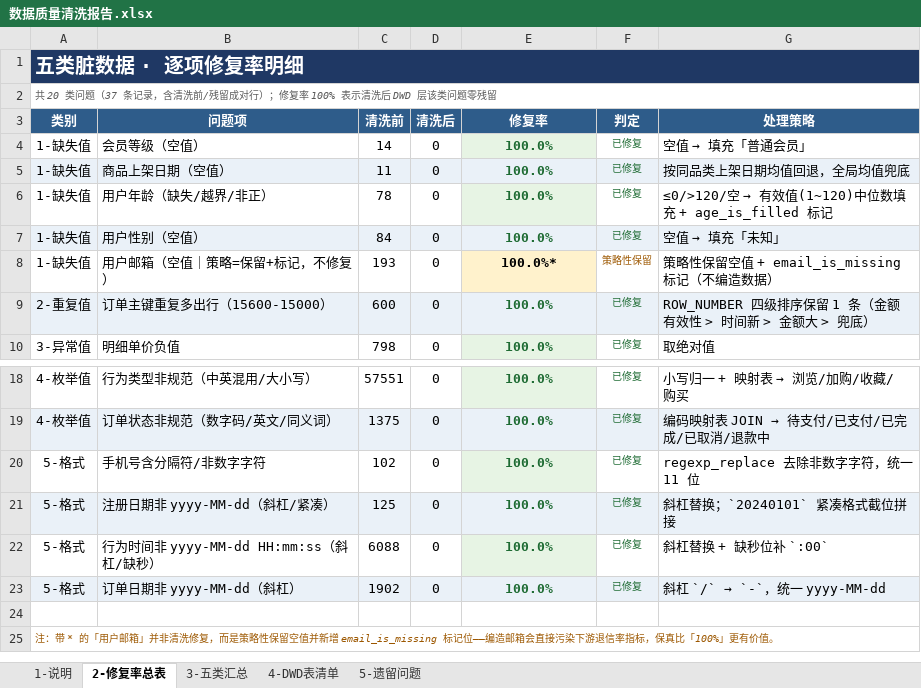
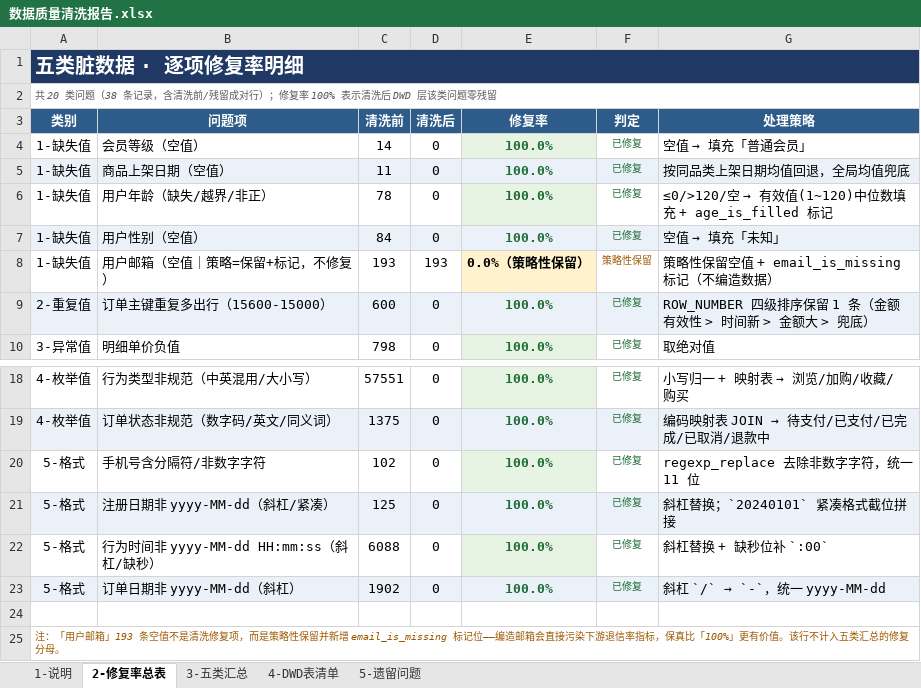
Before and after one commit to Dumamer/ygsh_datawarehouse, an Excel workbook: docs/数据质量清洗报告.xlsx, sheet 2-修复率总表, drawn as a sheet; only a part is shown, gaps mark what is left out; values as stored, in another font and other column widths than the file's, no borders; the diff names each change by its address in the sheet, - before the commit and + after, or states it on an @@ line.

Commit message:
docs: 同步修复率口径——邮箱 193 条不计入分母
- 报告表：邮箱行显示 193→193 / 0.0%（策略性保留），判定列同步
- 五类汇总分母剔除邮箱：缺失值 187、合计 72,491（原 380 / 72,684 把「本就不打算修」的项算进了分母）
- README、提交说明的修复率总表同步

```diff
--- a/docs/数据质量清洗报告.xlsx (sheet 2-修复率总表)
+++ b/docs/数据质量清洗报告.xlsx (sheet 2-修复率总表)
-A2 (类别): …类问题（37 条记录，…
+A2 (类别): …类问题（38 条记录，…
-D8 (清洗后): 0
+D8 (清洗后): 193
-E8 (修复率): 100.0%*
+E8 (修复率): 0.0%（策略性保留）
-A25 (类别): 注：带 * 的「用户邮箱」并非清洗修复，而是策略性保留空值并新增 email_is_missing 标记位——编造邮箱会直接污染下游退信率指标，保真比「100%」更有价值。
+A25 (类别): 注：「用户邮箱」193 条空值不是清洗修复项，而是策略性保留并新增 email_is_missing 标记位——编造邮箱会直接污染下游退信率指标，保真比「100%」更有价值。该行不计入五类汇总的修复分母。
```
Also changed, not shown: sheet 3-五类汇总, 4 other files.
